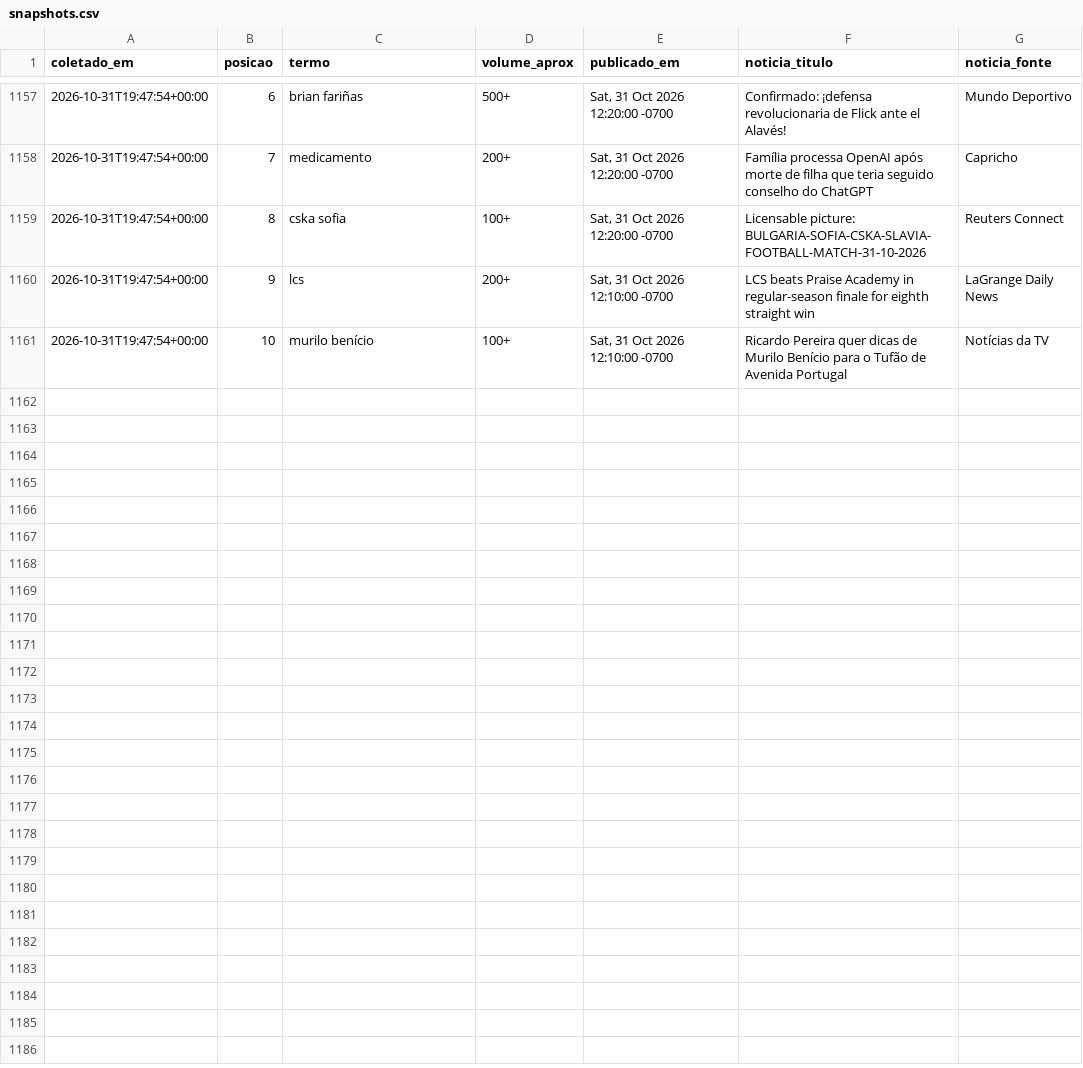
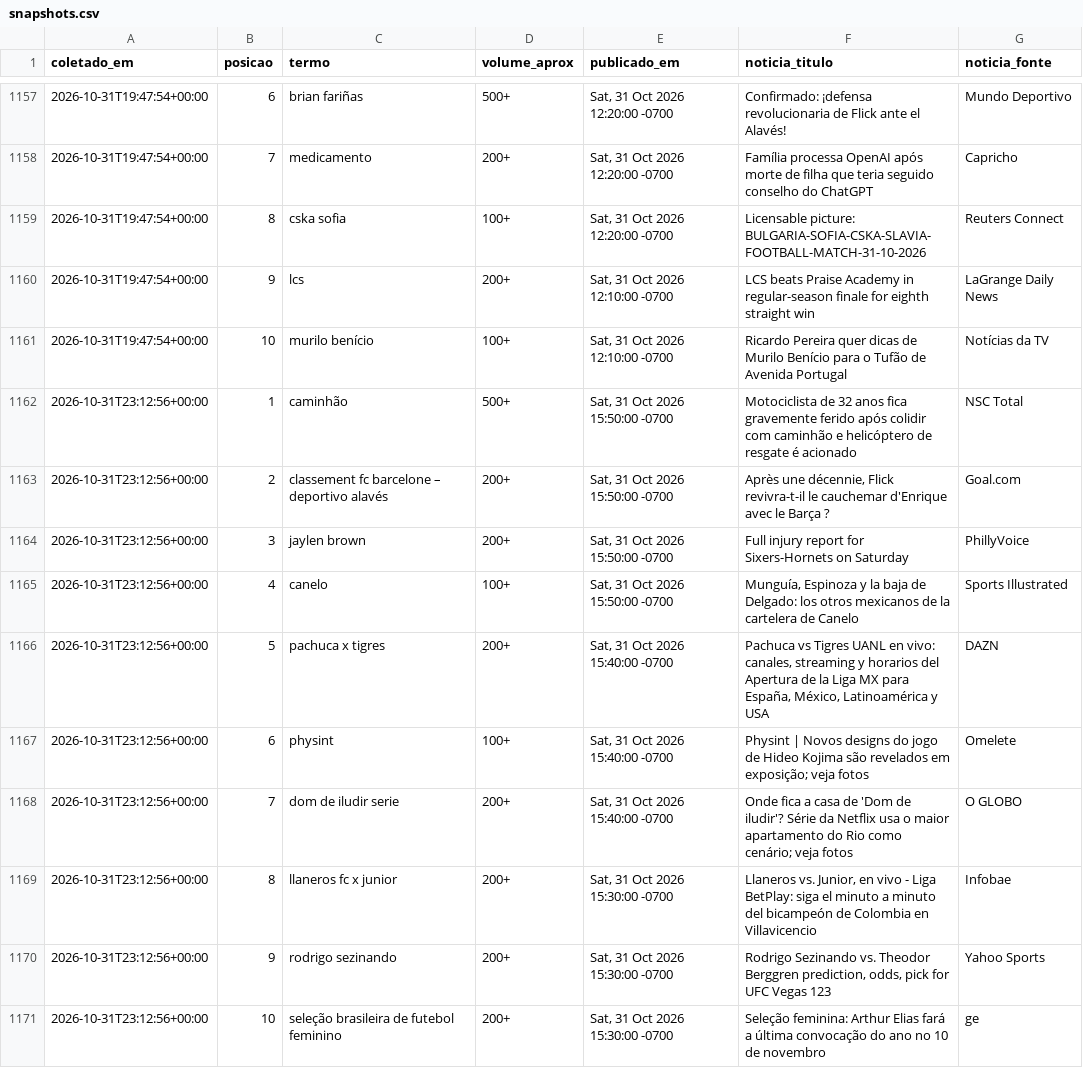
Before and after one commit to natashavalle/trends-brasil, a CSV file: data/snapshots.csv, drawn as a sheet; only a part is shown, gaps mark what is left out; the diff names each change by its address in the sheet, - before the commit and + after, or states it on an @@ line.

```diff
--- a/data/snapshots.csv
+++ b/data/snapshots.csv
+row 1162: 2026-10-31T23:12:56+00:00 | 1 | caminhão | 500+ | Sat, 31 Oct 2026 15:50:00 -0700 | Motociclista de 32 anos fica gravemente ferido após colidir com caminhão e helicóptero de resgate é acionado | NSC Total
+row 1163: 2026-10-31T23:12:56+00:00 | 2 | classement fc barcelone – deportivo alavés | 200+ | Sat, 31 Oct 2026 15:50:00 -0700 | Après une décennie, Flick revivra-t-il le cauchemar d'Enrique avec le Barça ? | Goal.com
+row 1164: 2026-10-31T23:12:56+00:00 | 3 | jaylen brown | 200+ | Sat, 31 Oct 2026 15:50:00 -0700 | Full injury report for Sixers-Hornets on Saturday | PhillyVoice
+row 1165: 2026-10-31T23:12:56+00:00 | 4 | canelo | 100+ | Sat, 31 Oct 2026 15:50:00 -0700 | Munguía, Espinoza y la baja de Delgado: los otros mexicanos de la cartelera de Canelo | Sports Illustrated
+row 1166: 2026-10-31T23:12:56+00:00 | 5 | pachuca x tigres | 200+ | Sat, 31 Oct 2026 15:40:00 -0700 | Pachuca vs Tigres UANL en vivo: canales, streaming y horarios del Apertura de la Liga MX para España, México, Latinoamérica y USA | DAZN
+row 1167: 2026-10-31T23:12:56+00:00 | 6 | physint | 100+ | Sat, 31 Oct 2026 15:40:00 -0700 | Physint | Novos designs do jogo de Hideo Kojima são revelados em exposição; veja fotos | Omelete
+row 1168: 2026-10-31T23:12:56+00:00 | 7 | dom de iludir serie | 200+ | Sat, 31 Oct 2026 15:40:00 -0700 | Onde fica a casa de 'Dom de iludir'? Série da Netflix usa o maior apartamento do Rio como cenário; veja fotos | O GLOBO
+row 1169: 2026-10-31T23:12:56+00:00 | 8 | llaneros fc x junior | 200+ | Sat, 31 Oct 2026 15:30:00 -0700 | Llaneros vs. Junior, en vivo - Liga BetPlay: siga el minuto a minuto del bicampeón de Colombia en Villavicencio | Infobae
+row 1170: 2026-10-31T23:12:56+00:00 | 9 | rodrigo sezinando | 200+ | Sat, 31 Oct 2026 15:30:00 -0700 | Rodrigo Sezinando vs. Theodor Berggren prediction, odds, pick for UFC Vegas 123 | Yahoo Sports
+row 1171: 2026-10-31T23:12:56+00:00 | 10 | seleção brasileira de futebol feminino | 200+ | Sat, 31 Oct 2026 15:30:00 -0700 | Seleção feminina: Arthur Elias fará a última convocação do ano no 10 de novembro | ge
```
